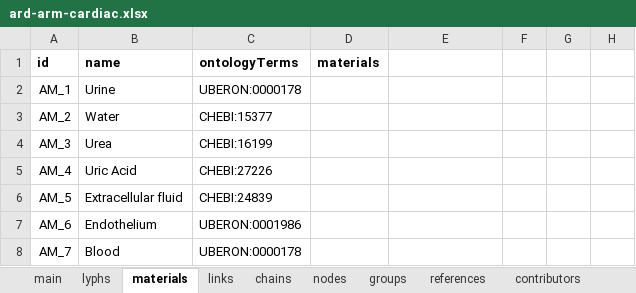
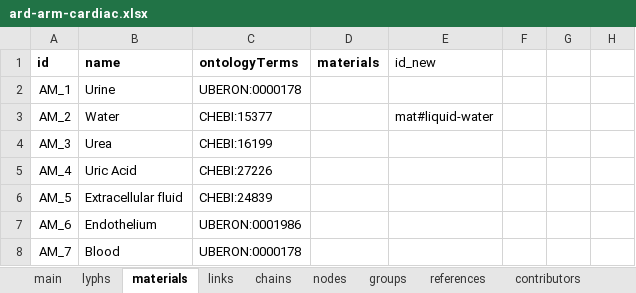
Before and after one commit to open-physiology/apinatomy-models, an Excel workbook: models/ard-arm-cardiac/source/ard-arm-cardiac.xlsx, sheet materials, drawn as a sheet; only a part is shown; values as stored, in another font and other column widths than the file's, no borders; charts and pictures not drawn; the diff names each change by its address in the sheet, - before the commit and + after, or states it on an @@ line.

```diff
--- a/models/ard-arm-cardiac/source/ard-arm-cardiac.xlsx (sheet materials)
+++ b/models/ard-arm-cardiac/source/ard-arm-cardiac.xlsx (sheet materials)
-E1: (empty)
+E1: id_new
-E3 (id_new): (empty)
+E3 (id_new): mat#liquid-water
```
Also changed, not shown: sheet lyphs, sheet chains, models/keast-bladder/source/keast-bladder.xlsx, models/sawg-distal-colon/source/sawg-distal-colon.xlsx, 9 other files.
